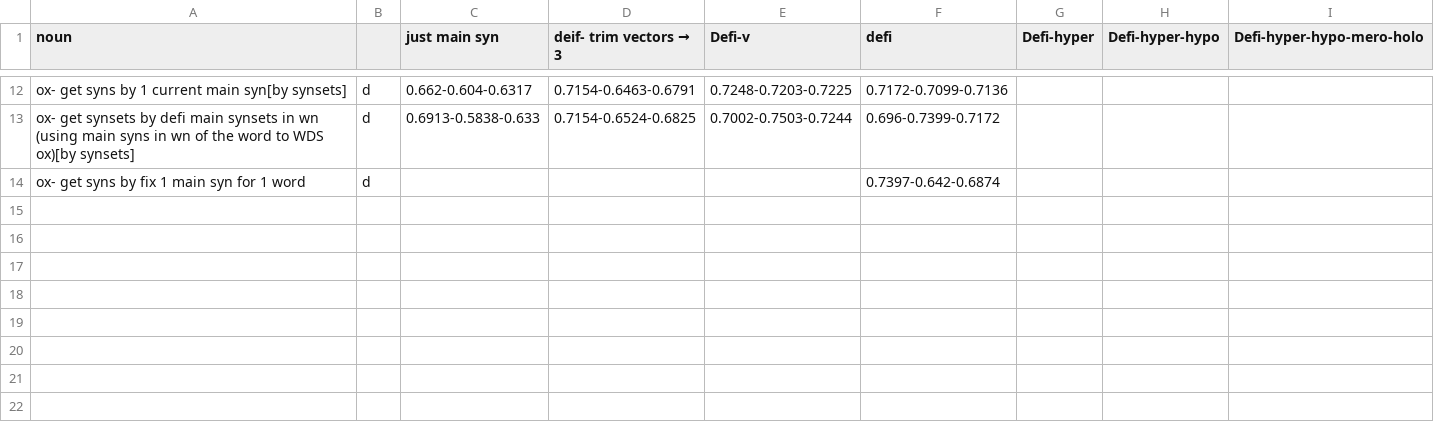
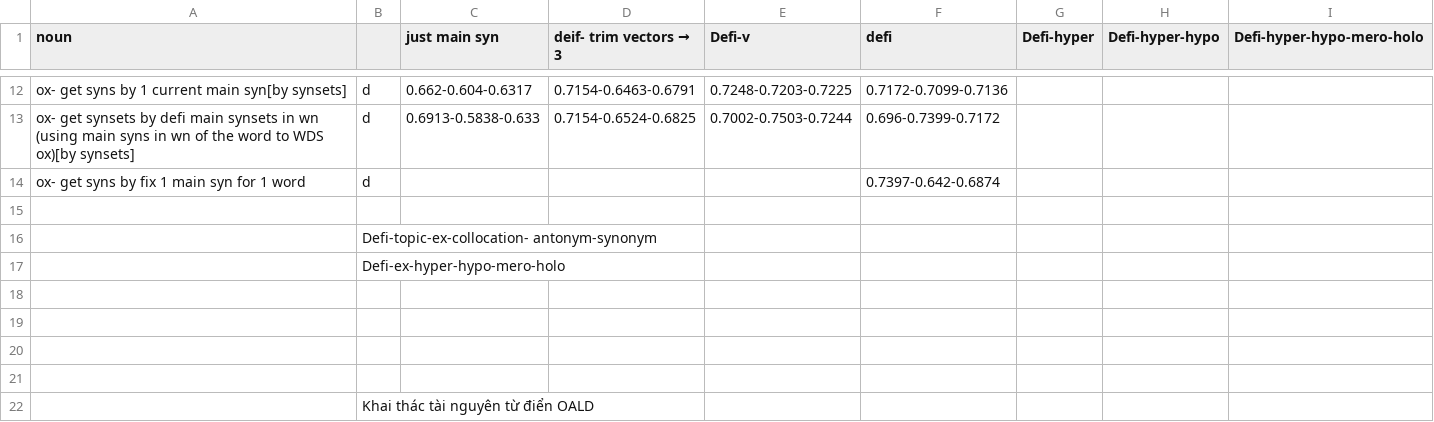
Before and after one commit to anhtukhtn/Similarity, a CSV file: Results/vector_definition/experiments.csv, drawn as a sheet; only a part is shown, gaps mark what is left out.

```diff
--- a/Results/vector_definition/experiments.csv
+++ b/Results/vector_definition/experiments.csv
@@ -14 +14,9 @@ ox- get synsets by defi main synsets in wn (using main syns in wn of the word to
 ox- get syns by fix 1 main syn for 1 word,d,,,,0.7397-0.642-0.6874,,,
+,,,,,,,,
+,Defi-topic-ex-collocation- antonym-synonym,,,,,,,
+,Defi-ex-hyper-hypo-mero-holo,,,,,,,
+,,,,,,,,
+,,,,,,,,
+,,,,,,,,
+,,,,,,,,
+,Khai thác tài nguyên từ điển OALD,,,,,,,
```
Also changed, not shown: 12 other files.
